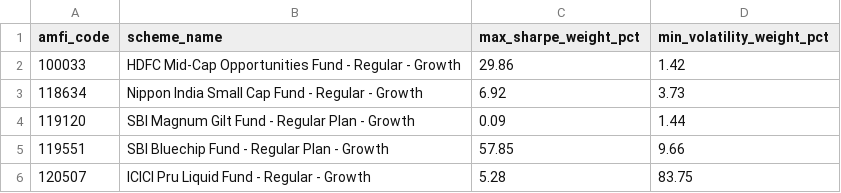
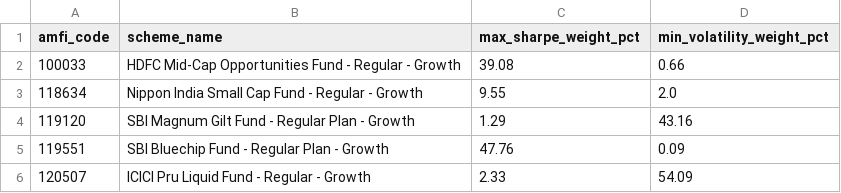
Before and after one commit to karanveersingh05/MutualFundsAnalytics, a CSV file: data/processed/optimal_portfolio.csv, drawn as a sheet.

```diff
--- a/data/processed/optimal_portfolio.csv
+++ b/data/processed/optimal_portfolio.csv
@@ -1,6 +1,6 @@
 amfi_code,scheme_name,max_sharpe_weight_pct,min_volatility_weight_pct
-100033,HDFC Mid-Cap Opportunities Fund - Regular - Growth,29.86,1.42
-118634,Nippon India Small Cap Fund - Regular - Growth,6.92,3.73
-119120,SBI Magnum Gilt Fund - Regular Plan - Growth,0.09,1.44
-119551,SBI Bluechip Fund - Regular Plan - Growth,57.85,9.66
-120507,ICICI Pru Liquid Fund - Regular - Growth,5.28,83.75
+100033,HDFC Mid-Cap Opportunities Fund - Regular - Growth,39.08,0.66
+118634,Nippon India Small Cap Fund - Regular - Growth,9.55,2.0
+119120,SBI Magnum Gilt Fund - Regular Plan - Growth,1.29,43.16
+119551,SBI Bluechip Fund - Regular Plan - Growth,47.76,0.09
+120507,ICICI Pru Liquid Fund - Regular - Growth,2.33,54.09
```
Also changed, not shown: data/processed/monte_carlo_summary.csv, 8 other files.
